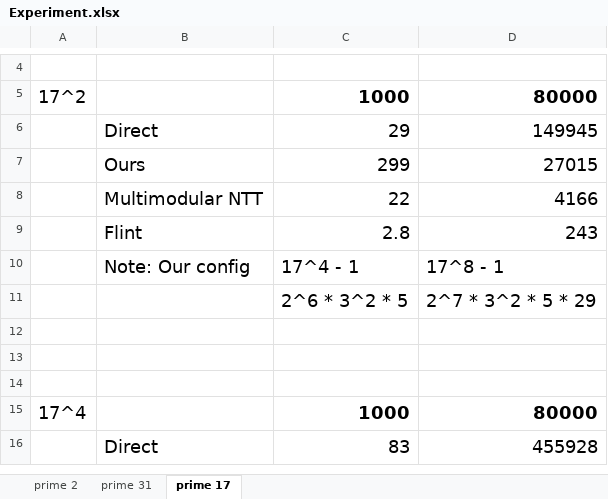
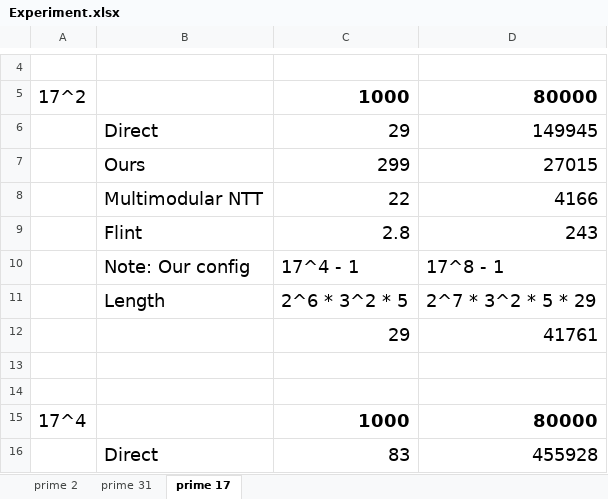
Before and after one commit to Ctrler-gate/PrimePower-NTT, an Excel workbook: Experiment.xlsx, sheet prime 17, drawn as a sheet; only a part is shown, gaps mark what is left out; values as stored, in another font and other column widths than the file's, no borders; the diff names each change by its address in the sheet, - before the commit and + after, or states it on an @@ line.

```diff
--- a/Experiment.xlsx (sheet prime 17)
+++ b/Experiment.xlsx (sheet prime 17)
-B11: (empty)
+B11: Length
-row 12: (empty)
+row 12:  |  | 29 | 41761
```
Also changed, not shown: sheet prime 2, sheet prime 31, 8 other files.
